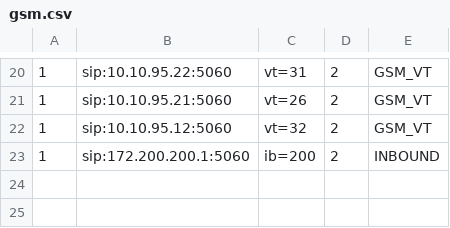
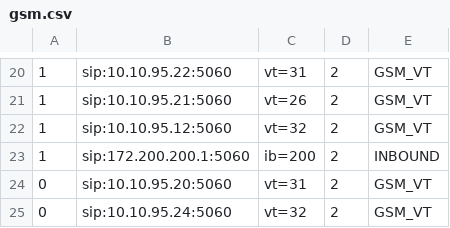
Before and after one commit to devops-itcs/CONFIG-CHANNEL-VPB-MAIN, a CSV file: gsm.csv, drawn as a sheet; only a part is shown, gaps mark what is left out.

Commit message:
Update gsm.csv

```diff
--- a/gsm.csv
+++ b/gsm.csv
@@ -23 +23,3 @@
 1,sip:172.200.200.1:5060,ib=200,2,INBOUND
+0,sip:10.10.95.20:5060,vt=31,2,GSM_VT
+0,sip:10.10.95.24:5060,vt=32,2,GSM_VT
```
